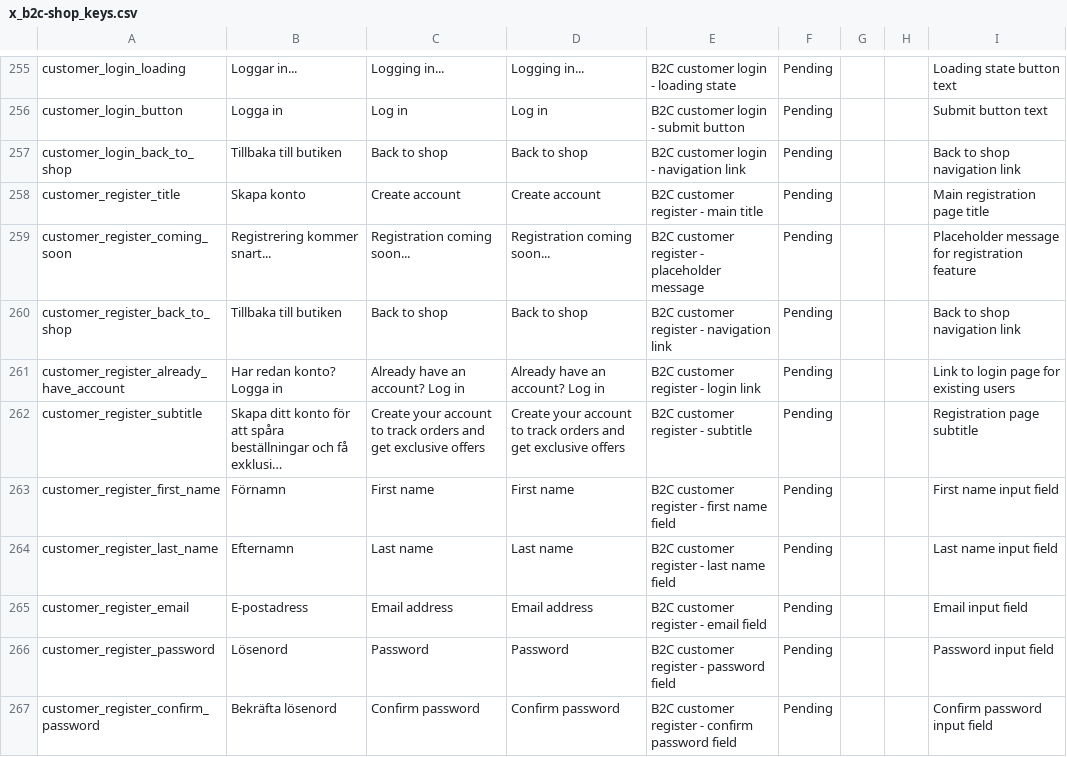
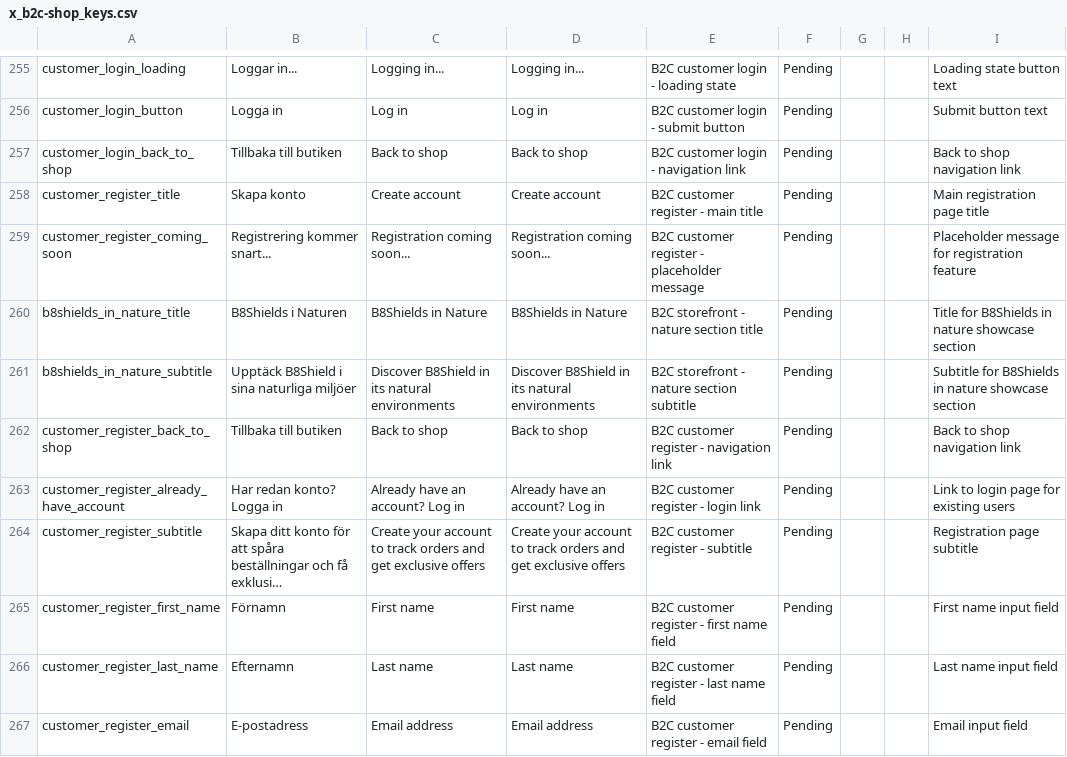
Before and after one commit to MixxMasterMike123/b8s-reseller-app, a CSV file: x_b2c-shop_keys.csv, drawn as a sheet; only a part is shown, gaps mark what is left out; the shorter side is filled out with more unchanged rows; long unchanged cells end in ….

Commit message:
Add B8Shields in Nature section to B2C storefront
- Added Nike-inspired B8Shields in Nature showcase section
- Features 4 hardcoded nature images with color pill labels
- Desktop: 4-column grid layout
- Mobile: Horizontal scroll with snap points
- Added translation keys for section title and subtitle
- Positioned between hero and products sections
- Uses black background for dramatic contrast
- Hover effects and smooth transitions
- Responsive design for all screen sizes

```diff
--- a/x_b2c-shop_keys.csv
+++ b/x_b2c-shop_keys.csv
@@ -259,2 +259,4 @@
 "customer_register_coming_soon","Registrering kommer snart...","Registration coming soon...","Registration coming soon...","B2C customer register - placeholder message","Pending","","","Placeholder message for registration feature"
+"b8shields_in_nature_title","B8Shields i Naturen","B8Shields in Nature","B8Shields in Nature","B2C storefront - nature section title","Pending","","","Title for B8Shields in nature showcase section"
+"b8shields_in_nature_subtitle","Upptäck B8Shield i sina naturliga miljöer","Discover B8Shield in its natural environments","Discover B8Shield in its natural environments","B2C storefront - nature section subtitle","Pending","","","Subtitle for B8Shields in nature showcase section"
 "customer_register_back_to_shop","Tillbaka till butiken","Back to shop","Back to shop","B2C customer register - navigation link","Pending","","","Back to shop navigation link"
```
Also changed, not shown: 5 other files.
